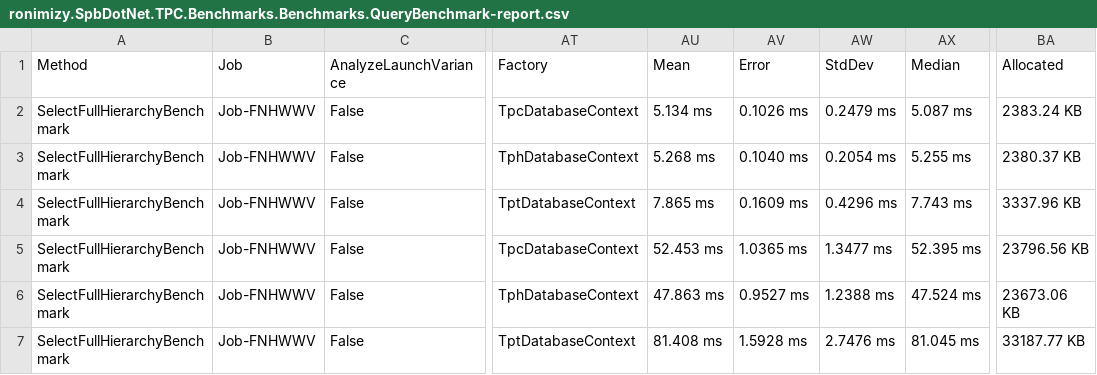
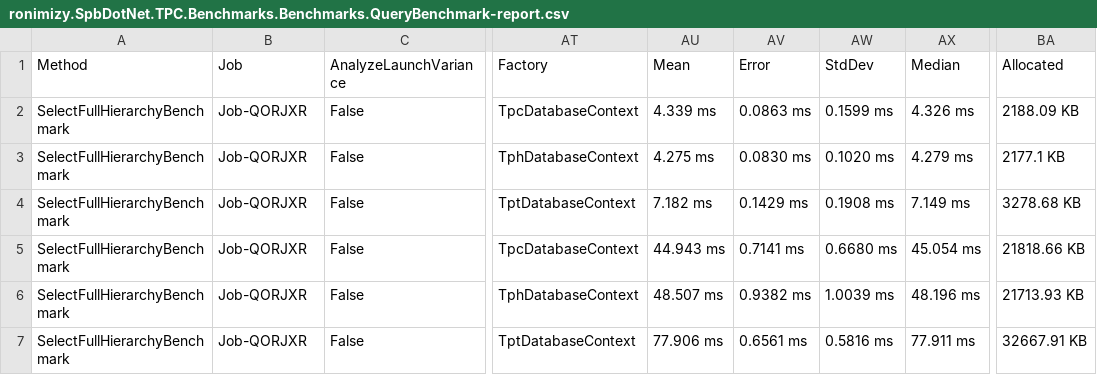
Before and after one commit to ronimizy/SpbDotNet.TPC, a CSV file: Source/ronimizy.SpbDotNet.TPC.Benchmark/BenchmarkDotNet.Artifacts/results/ronimizy.SpbDotNet.TPC.Benchmarks.Benchmarks.QueryBenchmark-report.csv, drawn as a sheet; only a part is shown, gaps mark what is left out; the diff covers the shown part only; the diff names each change by its address in the sheet, - before the commit and + after, or states it on an @@ line.

```diff
--- a/Source/ronimizy.SpbDotNet.TPC.Benchmark/BenchmarkDotNet.Artifacts/results/ronimizy.SpbDotNet.TPC.Benchmarks.Benchmarks.QueryBenchmark-report.csv
+++ b/Source/ronimizy.SpbDotNet.TPC.Benchmark/BenchmarkDotNet.Artifacts/results/ronimizy.SpbDotNet.TPC.Benchmarks.Benchmarks.QueryBenchmark-report.csv
-B2:B7 (Job): Job-FNHWWV
+B2:B7 (Job): Job-QORJXR
-AU2 (Mean): 5.134 ms
+AU2 (Mean): 4.339 ms
-AV2 (Error): 0.1026 ms
+AV2 (Error): 0.0863 ms
-AW2 (StdDev): 0.2479 ms
+AW2 (StdDev): 0.1599 ms
-AX2 (Median): 5.087 ms
+AX2 (Median): 4.326 ms
-BA2 (Allocated): 2383.24 KB
+BA2 (Allocated): 2188.09 KB
-AU3 (Mean): 5.268 ms
+AU3 (Mean): 4.275 ms
-AV3 (Error): 0.1040 ms
+AV3 (Error): 0.0830 ms
-AW3 (StdDev): 0.2054 ms
+AW3 (StdDev): 0.1020 ms
-AX3 (Median): 5.255 ms
+AX3 (Median): 4.279 ms
-BA3 (Allocated): 2380.37 KB
+BA3 (Allocated): 2177.1 KB
-AU4 (Mean): 7.865 ms
+AU4 (Mean): 7.182 ms
-AV4 (Error): 0.1609 ms
+AV4 (Error): 0.1429 ms
-AW4 (StdDev): 0.4296 ms
+AW4 (StdDev): 0.1908 ms
-AX4 (Median): 7.743 ms
+AX4 (Median): 7.149 ms
-BA4 (Allocated): 3337.96 KB
+BA4 (Allocated): 3278.68 KB
-AU5 (Mean): 52.453 ms
+AU5 (Mean): 44.943 ms
-AV5 (Error): 1.0365 ms
+AV5 (Error): 0.7141 ms
-AW5 (StdDev): 1.3477 ms
+AW5 (StdDev): 0.6680 ms
-AX5 (Median): 52.395 ms
+AX5 (Median): 45.054 ms
-BA5 (Allocated): 23796.56 KB
+BA5 (Allocated): 21818.66 KB
-AU6 (Mean): 47.863 ms
+AU6 (Mean): 48.507 ms
-AV6 (Error): 0.9527 ms
+AV6 (Error): 0.9382 ms
-AW6 (StdDev): 1.2388 ms
+AW6 (StdDev): 1.0039 ms
-AX6 (Median): 47.524 ms
+AX6 (Median): 48.196 ms
-BA6 (Allocated): 23673.06 KB
+BA6 (Allocated): 21713.93 KB
-AU7 (Mean): 81.408 ms
+AU7 (Mean): 77.906 ms
-AV7 (Error): 1.5928 ms
+AV7 (Error): 0.6561 ms
-AW7 (StdDev): 2.7476 ms
+AW7 (StdDev): 0.5816 ms
-AX7 (Median): 81.045 ms
+AX7 (Median): 77.911 ms
-BA7 (Allocated): 33187.77 KB
+BA7 (Allocated): 32667.91 KB
```
Also changed, not shown: 75 edited cells elsewhere in this file, Source/ronimizy.SpbDotNet.TPC.Benchmark/BenchmarkDotNet.Artifacts/results/ronimizy.SpbDotNet.TPC.Benchmarks.Benchmarks.BulkInsertBenchmark-report.csv, Source/ronimizy.SpbDotNet.TPC.Benchmark/BenchmarkDotNet.Artifacts/results/ronimizy.SpbDotNet.TPC.Benchmarks.Benchmarks.SingleInsertBenchmark-report.csv, 38 other files.
